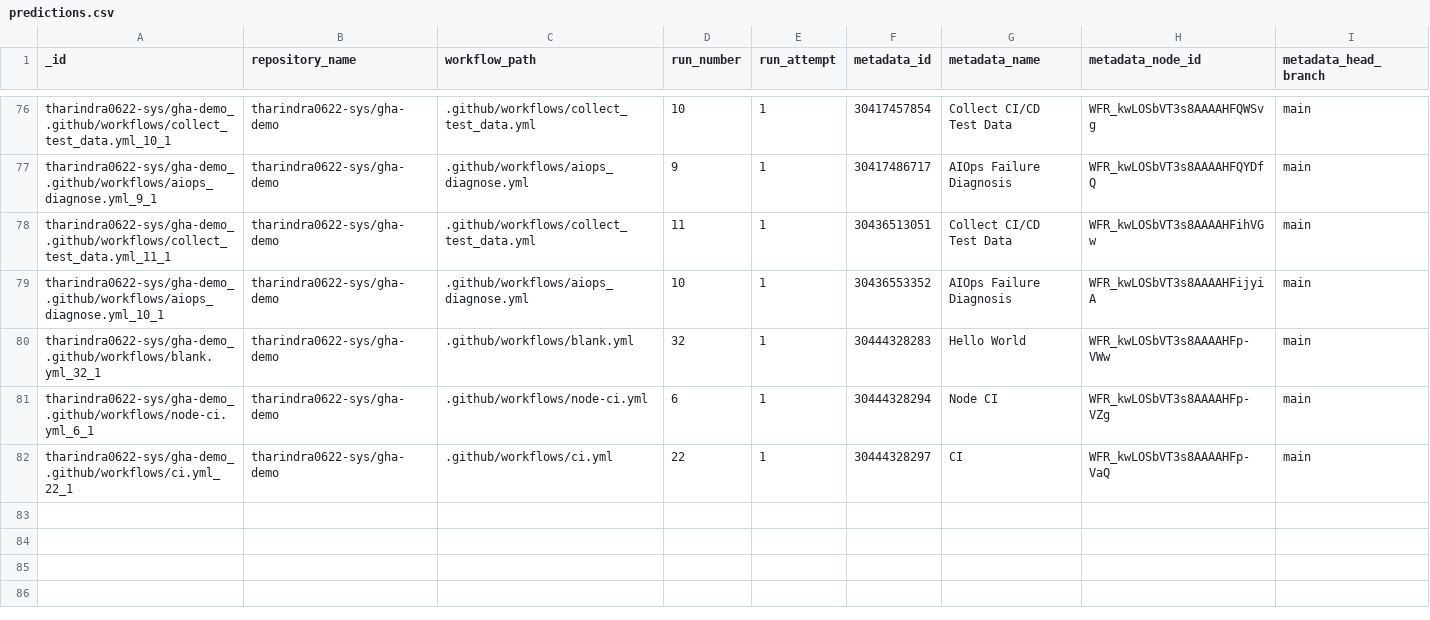
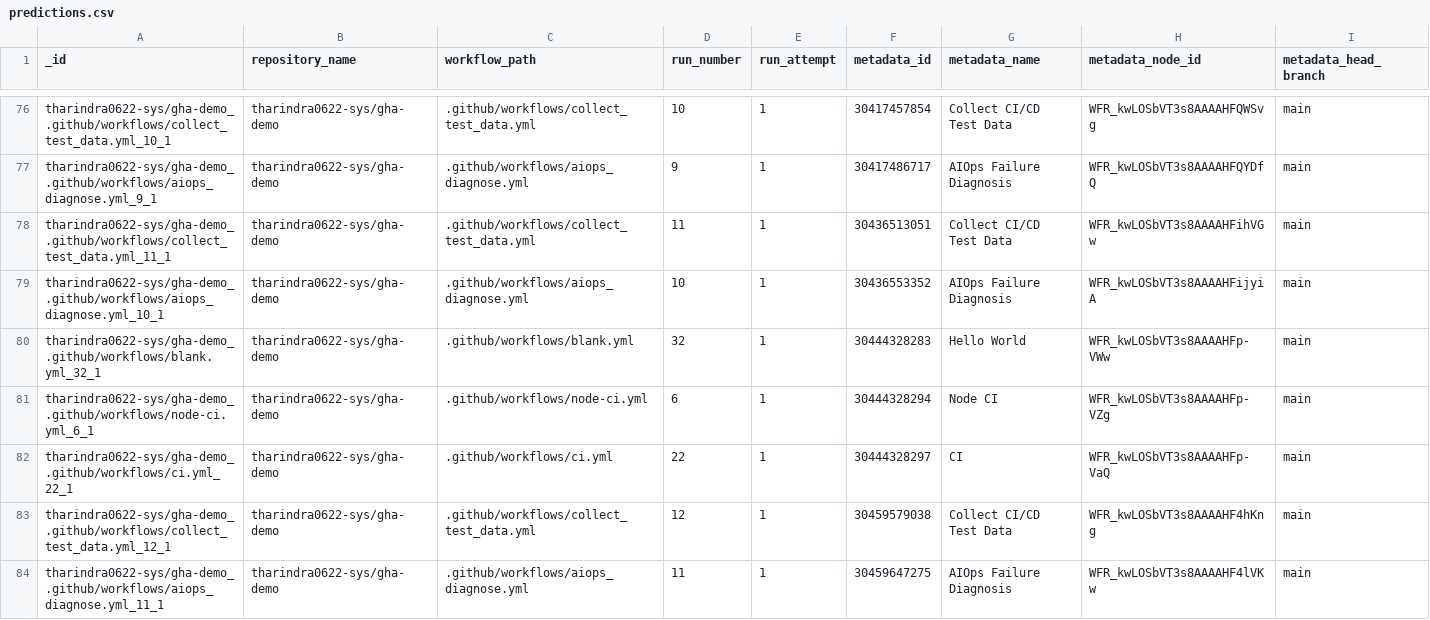
Before and after one commit to tharindra0622-sys/gha-demo, a CSV file: data/predictions.csv, drawn as a sheet; only a part is shown, gaps mark what is left out; rows hold the shown columns only; the diff names each change by its address in the sheet, - before the commit and + after, or states it on an @@ line.

```diff
--- a/data/predictions.csv
+++ b/data/predictions.csv
+row 83: tharindra0622-sys/gha-demo_.github/workflows/collect_test_data.yml_12_1 | tharindra0622-sys/gha-demo | .github/workflows/collect_test_data.yml | 12 | 1 | 30459579038 | Collect CI/CD Test Data | WFR_kwLOSbVT3s8AAAAHF4hKng | main
+row 84: tharindra0622-sys/gha-demo_.github/workflows/aiops_diagnose.yml_11_1 | tharindra0622-sys/gha-demo | .github/workflows/aiops_diagnose.yml | 11 | 1 | 30459647275 | AIOps Failure Diagnosis | WFR_kwLOSbVT3s8AAAAHF4lVKw | main
```
Also changed, not shown: data/test_data.csv, 1 other file.
